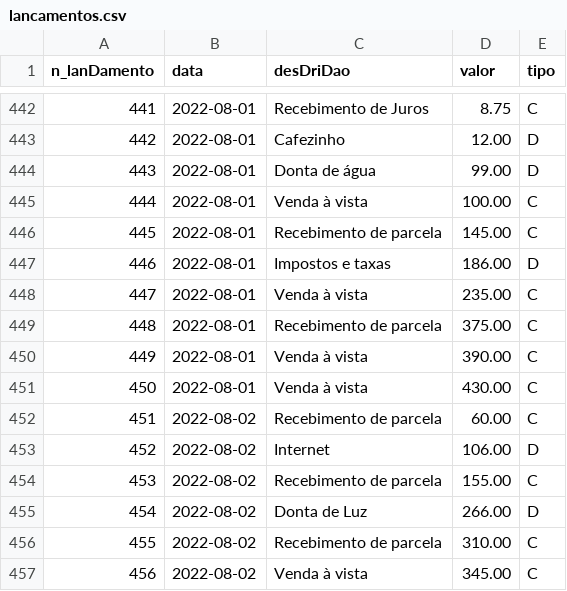
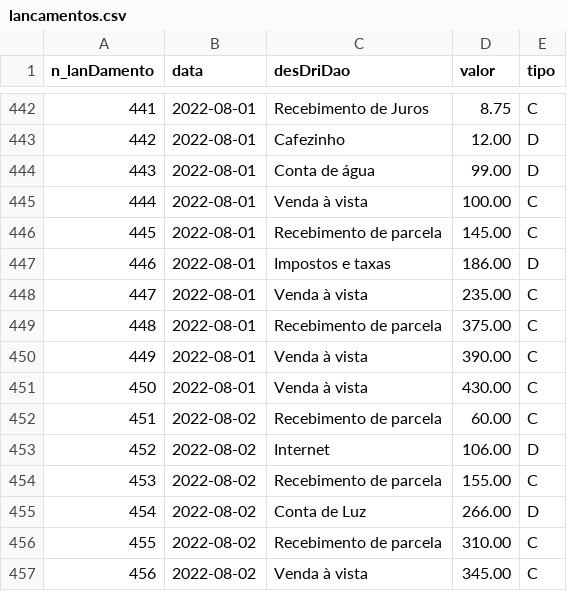
Before and after one commit to AndreinaMoura/2DES, a CSV file: Back-end/aula7/back/src/lancamentos.csv, drawn as a sheet; only a part is shown, gaps mark what is left out; the diff covers the shown part only.

```diff
--- a/Back-end/aula7/back/src/lancamentos.csv
+++ b/Back-end/aula7/back/src/lancamentos.csv
@@ -443,3 +443,3 @@ n_lanDamento;data;desDriDao;valor;tipo
 442;2022-08-01;Cafezinho;12.00;D
-443;2022-08-01;Donta de água;99.00;D
+443;2022-08-01;Conta de água;99.00;D
 444;2022-08-01;Venda à vista;100.00;C
@@ -454,3 +454,3 @@ n_lanDamento;data;desDriDao;valor;tipo
 453;2022-08-02;Recebimento de parcela;155.00;C
-454;2022-08-02;Donta de Luz;266.00;D
+454;2022-08-02;Conta de Luz;266.00;D
 455;2022-08-02;Recebimento de parcela;310.00;C
```
Also changed, not shown: 6 edited cells elsewhere in this file, 2 other files.
